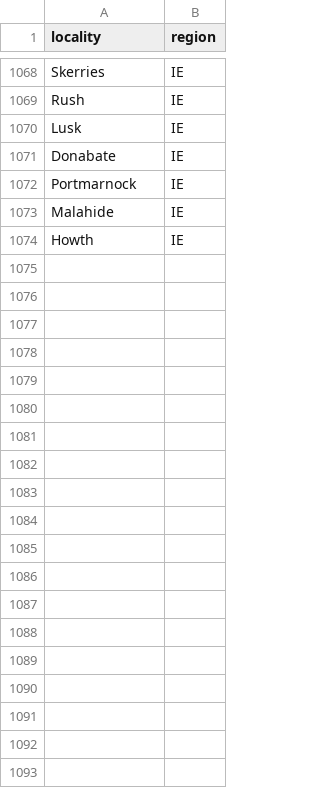
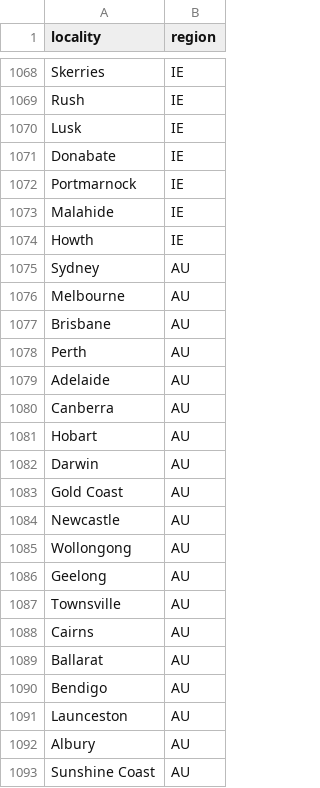
Before and after one commit to shaheryarbuttUX/ovatic-outreach-bot, a CSV file: config/maps_localities.csv, drawn as a sheet; only a part is shown, gaps mark what is left out; the diff covers the shown part only; the diff names each change by its address in the sheet, - before the commit and + after, or states it on an @@ line.

Commit message:
Add Australian localities to Maps scraper (50 cities)

```diff
--- a/config/maps_localities.csv
+++ b/config/maps_localities.csv
+row 1075: Sydney | AU
+row 1076: Melbourne | AU
+row 1077: Brisbane | AU
+row 1078: Perth | AU
+row 1079: Adelaide | AU
+row 1080: Canberra | AU
+row 1081: Hobart | AU
+row 1082: Darwin | AU
+row 1083: Gold Coast | AU
+row 1084: Newcastle | AU
+row 1085: Wollongong | AU
+row 1086: Geelong | AU
+row 1087: Townsville | AU
+row 1088: Cairns | AU
+row 1089: Ballarat | AU
+row 1090: Bendigo | AU
+row 1091: Launceston | AU
+row 1092: Albury | AU
+row 1093: Sunshine Coast | AU
```
Also changed, not shown: 31 added rows elsewhere in this file.
